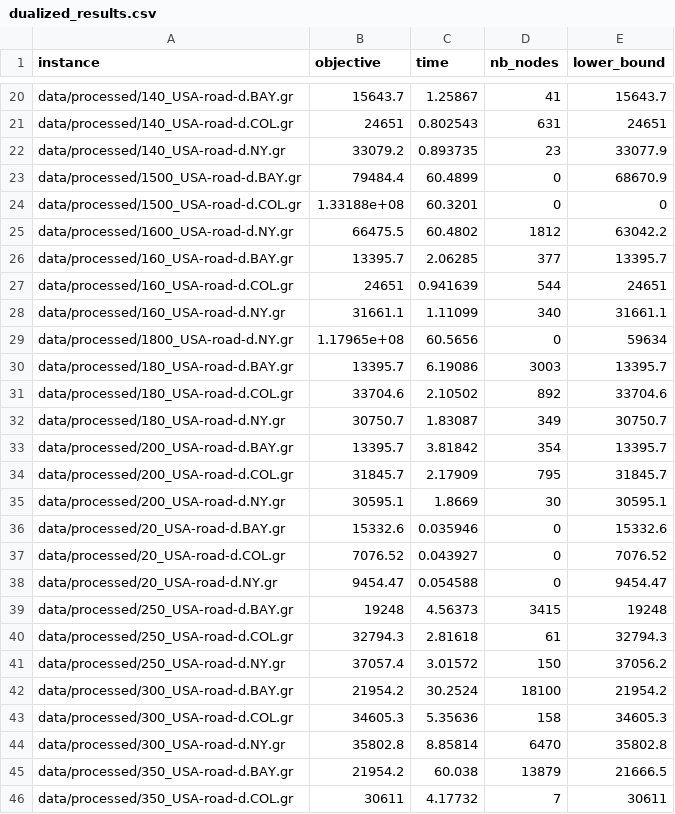
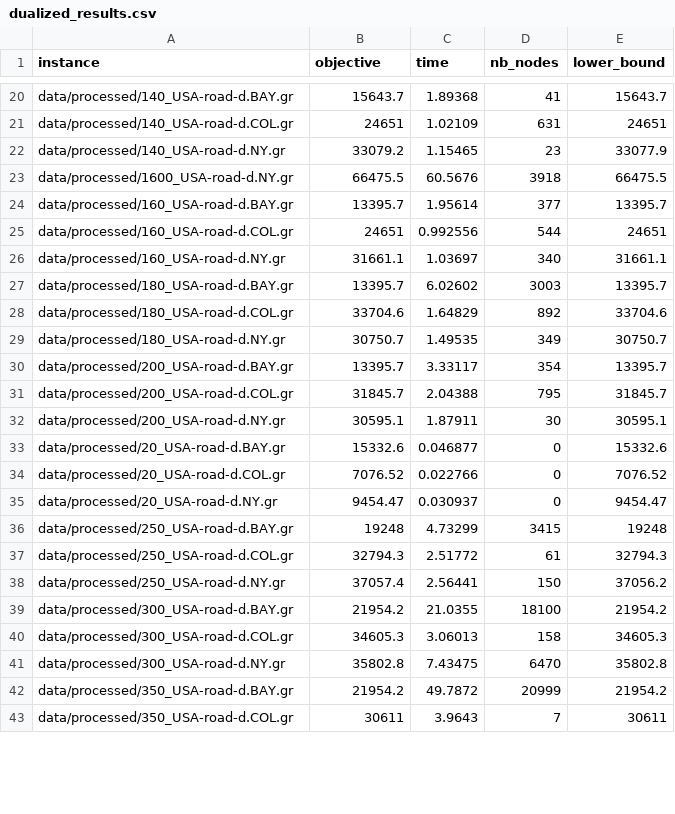
Before and after one commit to feroi35/robust_shortest_path, a CSV file: results/dualized_results.csv, drawn as a sheet; only a part is shown, gaps mark what is left out; removed rows and columns are numbered as before the commit, all else as after; the diff covers the shown part only; the diff names each change by its address in the sheet, - before the commit and + after, or states it on an @@ line.

```diff
--- a/results/dualized_results.csv
+++ b/results/dualized_results.csv
-C20 (time): 1.25867
+C20 (time): 1.89368
-C21 (time): 0.802543
+C21 (time): 1.02109
-C22 (time): 0.893735
+C22 (time): 1.15465
-row 23: data/processed/1500_USA-road-d.BAY.gr | 79484.4 | 60.4899 | 0 | 68670.9
-row 24: data/processed/1500_USA-road-d.COL.gr | 1.33188e+08 | 60.3201 | 0 | 0
-C23 (time): 60.4802
+C23 (time): 60.5676
-D23 (nb_nodes): 1812
+D23 (nb_nodes): 3918
-E23 (lower_bound): 63042.2
+E23 (lower_bound): 66475.5
-C24 (time): 2.06285
+C24 (time): 1.95614
-C25 (time): 0.941639
+C25 (time): 0.992556
-C26 (time): 1.11099
+C26 (time): 1.03697
-row 29: data/processed/1800_USA-road-d.NY.gr | 1.17965e+08 | 60.5656 | 0 | 59634
-C27 (time): 6.19086
+C27 (time): 6.02602
-C28 (time): 2.10502
+C28 (time): 1.64829
-C29 (time): 1.83087
+C29 (time): 1.49535
-C30 (time): 3.81842
+C30 (time): 3.33117
-C31 (time): 2.17909
+C31 (time): 2.04388
-C32 (time): 1.8669
+C32 (time): 1.87911
-C33 (time): 0.035946
+C33 (time): 0.046877
-C34 (time): 0.043927
+C34 (time): 0.022766
-C35 (time): 0.054588
+C35 (time): 0.030937
-C36 (time): 4.56373
+C36 (time): 4.73299
-C37 (time): 2.81618
+C37 (time): 2.51772
-C38 (time): 3.01572
+C38 (time): 2.56441
-C39 (time): 30.2524
+C39 (time): 21.0355
-C40 (time): 5.35636
+C40 (time): 3.06013
-C41 (time): 8.85814
+C41 (time): 7.43475
-C42 (time): 60.038
+C42 (time): 49.7872
-D42 (nb_nodes): 13879
+D42 (nb_nodes): 20999
-E42 (lower_bound): 21666.5
+E42 (lower_bound): 21954.2
-C43 (time): 4.17732
+C43 (time): 3.9643
```
Also changed, not shown: 94 edited cells elsewhere in this file, 3 other files.
